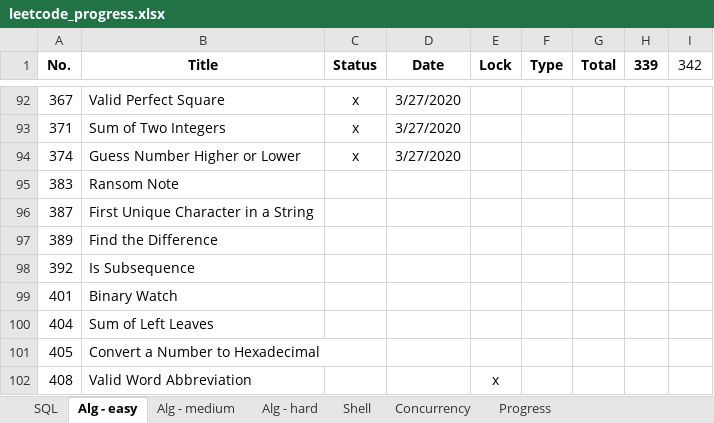
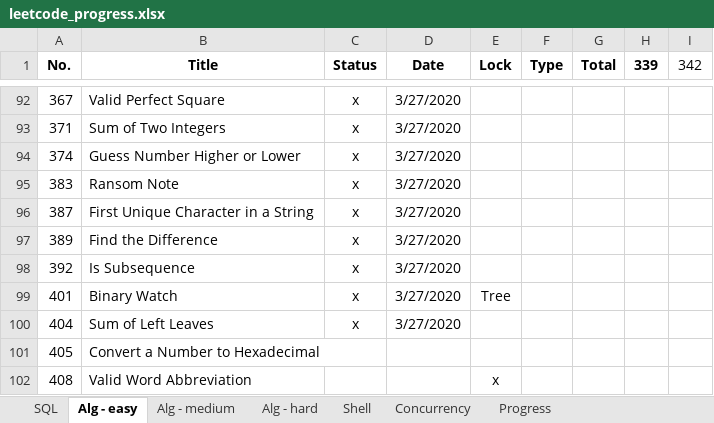
Before and after one commit to vwang0/Leetcode_Solutions, an Excel workbook: leetcode_progress.xlsx, sheet Alg - easy, drawn as a sheet; only a part is shown, gaps mark what is left out; values as stored, in another font and other column widths than the file's, no borders; the diff names each change by its address in the sheet, - before the commit and + after, or states it on an @@ line.

```diff
--- a/leetcode_progress.xlsx (sheet Alg - easy)
+++ b/leetcode_progress.xlsx (sheet Alg - easy)
-C95:C100 (Status): (empty)
+C95:C100 (Status): x
-D95:D100 (Date): (empty)
+D95:D100 (Date): 3/27/2020
-E99 (Lock): (empty)
+E99 (Lock): Tree
```
Also changed, not shown: sheet Progress, 3 other files.
